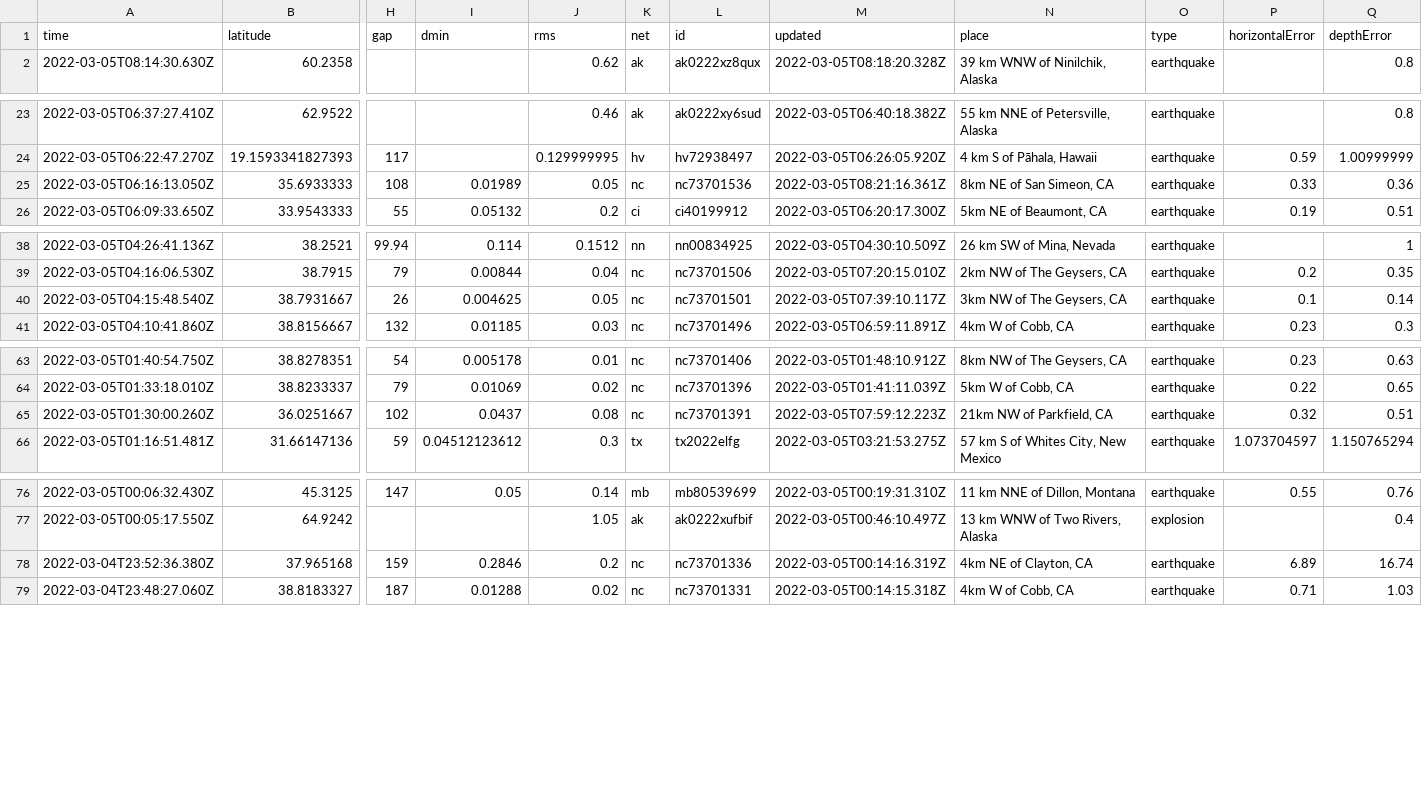
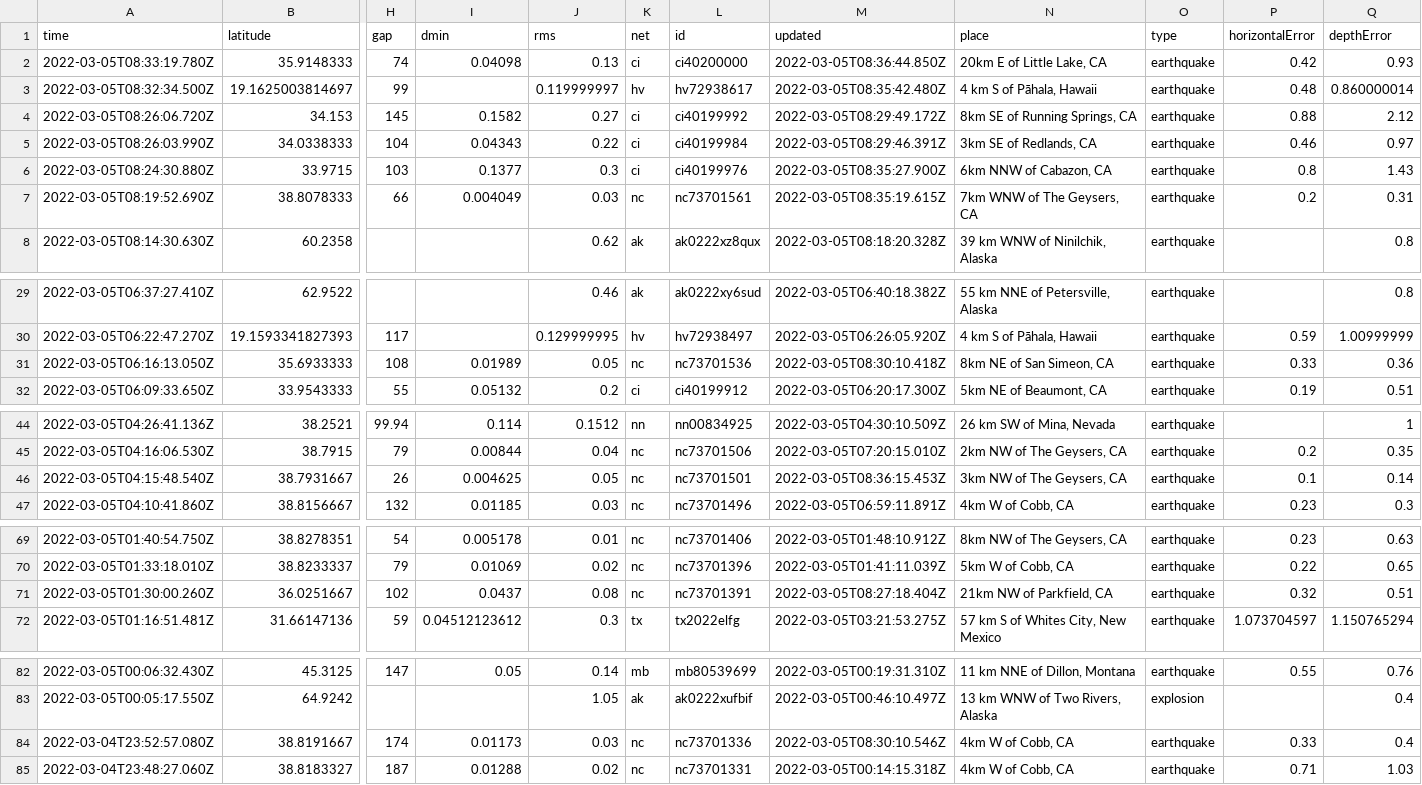
Before and after one commit to sahanasjay/nicar-22-git-actions, a CSV file: usgs_current.csv, drawn as a sheet; only a part is shown, gaps mark what is left out; removed rows and columns are numbered as before the commit, all else as after; rows hold the shown columns only; the diff covers the shown part only; the diff names each change by its address in the sheet, - before the commit and + after, or states it on an @@ line.

```diff
--- a/usgs_current.csv
+++ b/usgs_current.csv
+row 2: 2022-03-05T08:33:19.780Z | 35.9148333 | 74 | 0.04098 | 0.13 | ci | ci40200000 | 2022-03-05T08:36:44.850Z | 20km E of Little Lake, CA | earthquake | 0.42 | 0.93
+row 3: 2022-03-05T08:32:34.500Z | 19.1625003814697 | 99 |  | 0.119999997 | hv | hv72938617 | 2022-03-05T08:35:42.480Z | 4 km S of Pāhala, Hawaii | earthquake | 0.48 | 0.860000014
+row 4: 2022-03-05T08:26:06.720Z | 34.153 | 145 | 0.1582 | 0.27 | ci | ci40199992 | 2022-03-05T08:29:49.172Z | 8km SE of Running Springs, CA | earthquake | 0.88 | 2.12
+row 5: 2022-03-05T08:26:03.990Z | 34.0338333 | 104 | 0.04343 | 0.22 | ci | ci40199984 | 2022-03-05T08:29:46.391Z | 3km SE of Redlands, CA | earthquake | 0.46 | 0.97
+row 6: 2022-03-05T08:24:30.880Z | 33.9715 | 103 | 0.1377 | 0.3 | ci | ci40199976 | 2022-03-05T08:35:27.900Z | 6km NNW of Cabazon, CA | earthquake | 0.8 | 1.43
+row 7: 2022-03-05T08:19:52.690Z | 38.8078333 | 66 | 0.004049 | 0.03 | nc | nc73701561 | 2022-03-05T08:35:19.615Z | 7km WNW of The Geysers, CA | earthquake | 0.2 | 0.31
-M31 (updated): 2022-03-05T08:21:16.361Z
+M31 (updated): 2022-03-05T08:30:10.418Z
-M46 (updated): 2022-03-05T07:39:10.117Z
+M46 (updated): 2022-03-05T08:36:15.453Z
-M71 (updated): 2022-03-05T07:59:12.223Z
+M71 (updated): 2022-03-05T08:27:18.404Z
-row 78: 2022-03-04T23:52:36.380Z | 37.965168 | 159 | 0.2846 | 0.2 | nc | nc73701336 | 2022-03-05T00:14:16.319Z | 4km NE of Clayton, CA | earthquake | 6.89 | 16.74
+row 84: 2022-03-04T23:52:57.080Z | 38.8191667 | 174 | 0.01173 | 0.03 | nc | nc73701336 | 2022-03-05T08:30:10.546Z | 4km W of Cobb, CA | earthquake | 0.33 | 0.4
```
Also changed, not shown: 1 edited cell elsewhere in this file, usgs_main.csv.
